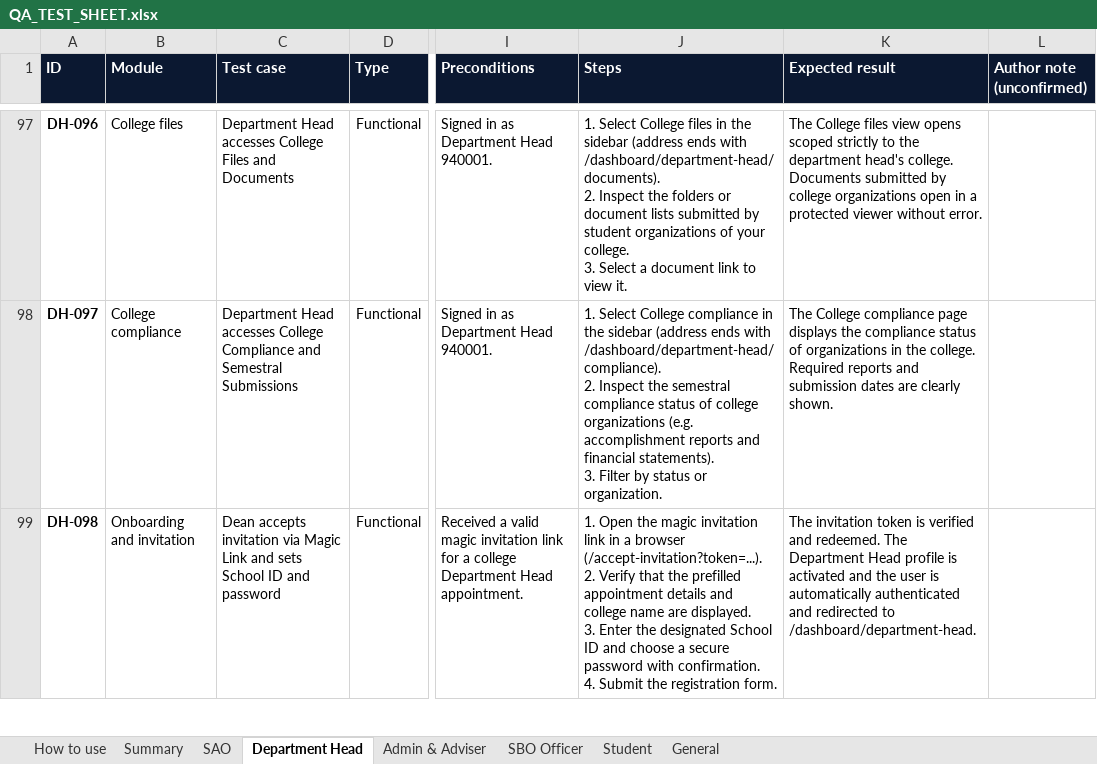
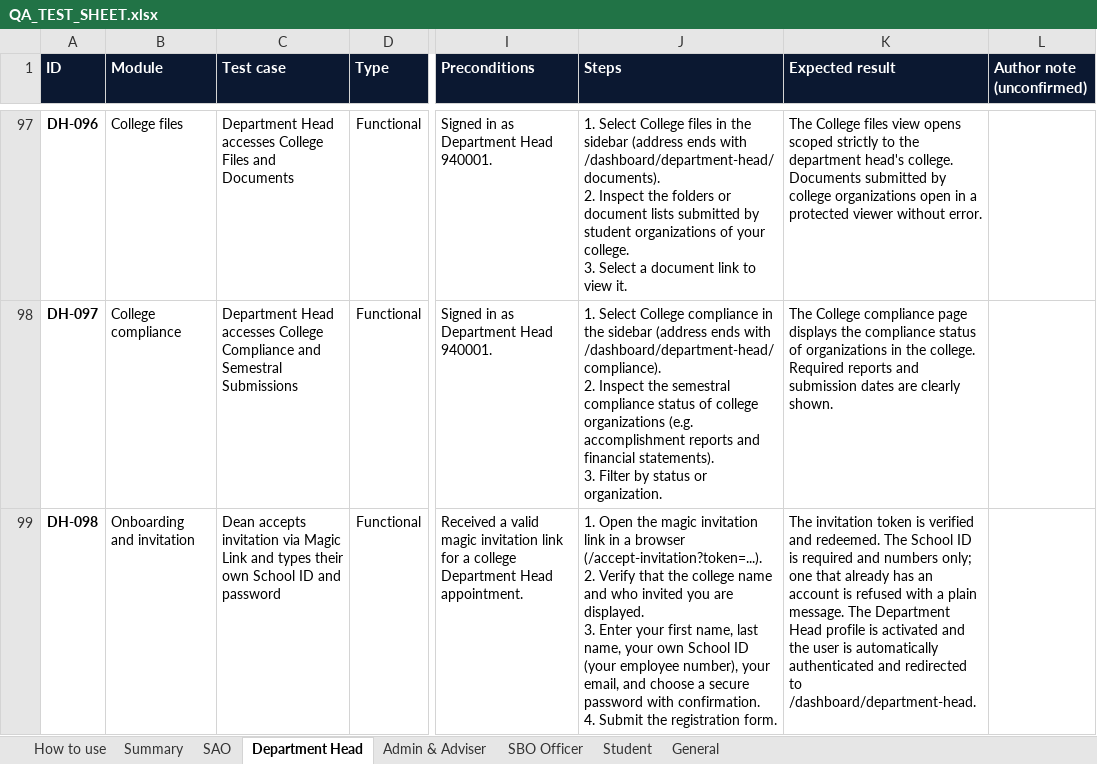
Before and after one commit to prodoc-zen/Hiusa-FULL, an Excel workbook: docs/QA_TEST_SHEET.xlsx, sheet Department Head, drawn as a sheet; only a part is shown, gaps mark what is left out; values as stored, in another font and other column widths than the file's, no borders; conditional formats not drawn; ↵ is a line break in a cell; the diff covers the shown part only; the diff names each change by its address in the sheet, - before the commit and + after, or states it on an @@ line.

Commit message:
fix: QA cases describe the invitation links as the app now behaves
Co-Authored-By: John Carlo Borgueta <johncarloborgueta@gmail.com>

```diff
--- a/docs/QA_TEST_SHEET.xlsx (sheet Department Head)
+++ b/docs/QA_TEST_SHEET.xlsx (sheet Department Head)
-C99 (Test case): …Link and sets School ID…
+C99 (Test case): …Link and types their own School ID…
-J99 (Steps): …that the prefilled appointment details and college name are displayed. ↵ 3. Enter the designated School ID and choose…
+J99 (Steps): …that the college name and who invited you are displayed. ↵ 3. Enter your first name, last name, your own School ID (your employee number), your email, and choose…
-K99 (Expected result): …redeemed. The Department Head…
+K99 (Expected result): …redeemed. The School ID is required and numbers only; one that already has an account is refused with a plain message. The Department Head…
```
Also changed, not shown: 2 edited cells elsewhere in this sheet, sheet SAO, 6 other files.
